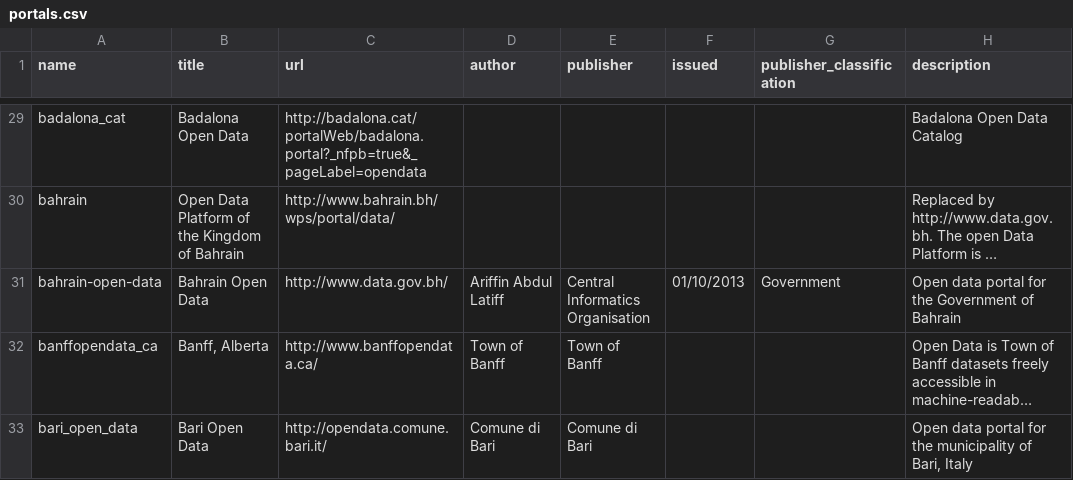
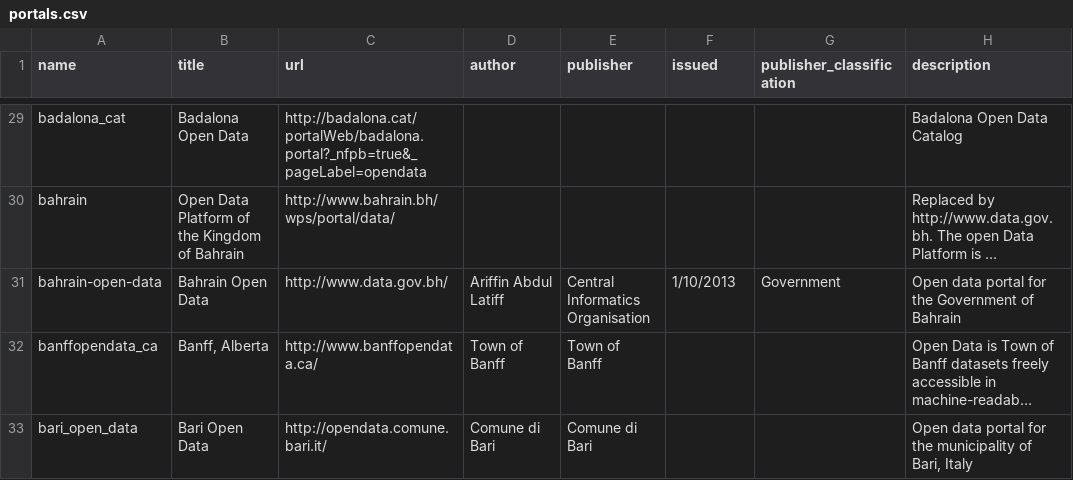
Before and after one commit to okfn/dataportals.org, a CSV file: data/portals.csv, drawn as a sheet; only a part is shown, gaps mark what is left out; long unchanged cells end in …; the diff covers the shown part only; the diff names each change by its address in the sheet, - before the commit and + after, or states it on an @@ line.

```diff
--- a/data/portals.csv
+++ b/data/portals.csv
-F31 (issued): 01/10/2013
+F31 (issued): 1/10/2013
```
Also changed, not shown: 2 added rows and 50 edited cells elsewhere in this file.
